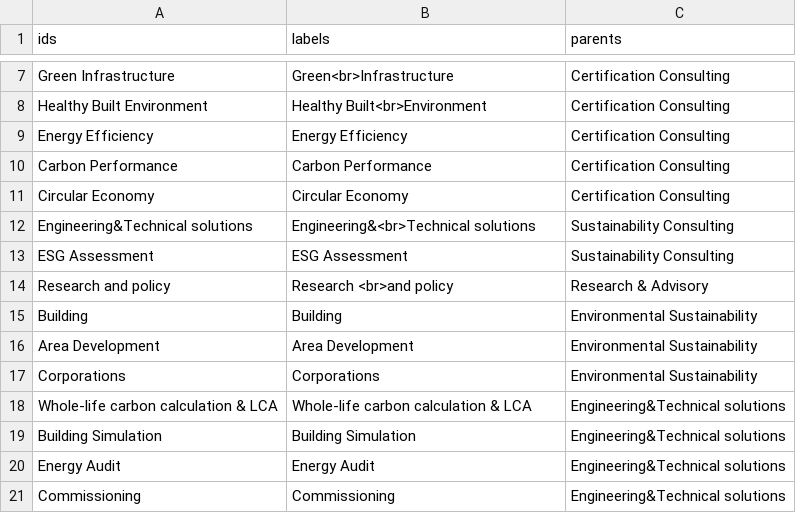
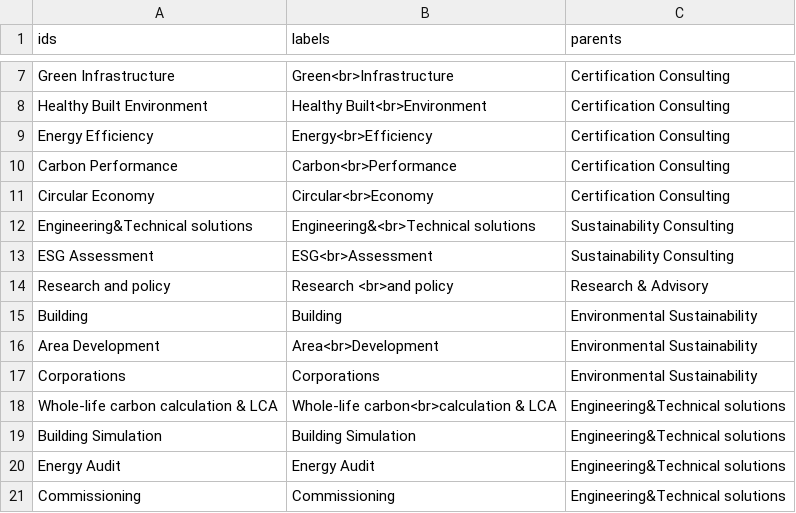
Before and after one commit to njerwoon/Woon, a CSV file: Woon structure.csv, drawn as a sheet; only a part is shown, gaps mark what is left out.

Commit message:
Update Woon structure.csv

```diff
--- a/Woon structure.csv
+++ b/Woon structure.csv
@@ -8,12 +8,12 @@ Green Infrastructure,Green<br>Infrastructure,Certification Consulting
 Healthy Built Environment,Healthy Built<br>Environment,Certification Consulting
-Energy Efficiency,Energy Efficiency,Certification Consulting
-Carbon Performance,Carbon Performance,Certification Consulting
-Circular Economy,Circular Economy,Certification Consulting
+Energy Efficiency,Energy<br>Efficiency,Certification Consulting
+Carbon Performance,Carbon<br>Performance,Certification Consulting
+Circular Economy,Circular<br>Economy,Certification Consulting
 Engineering&Technical solutions,Engineering&<br>Technical solutions,Sustainability Consulting
-ESG Assessment,ESG Assessment,Sustainability Consulting
+ESG Assessment,ESG<br>Assessment,Sustainability Consulting
 Research and policy,Research <br>and policy,Research & Advisory
 Building,Building,Environmental Sustainability
-Area Development,Area Development,Environmental Sustainability
+Area Development,Area<br>Development,Environmental Sustainability
 Corporations,Corporations,Environmental Sustainability
-Whole-life carbon calculation & LCA,Whole-life carbon calculation & LCA,Engineering&Technical solutions
+Whole-life carbon calculation & LCA,Whole-life carbon<br>calculation & LCA,Engineering&Technical solutions
 Building Simulation,Building Simulation,Engineering&Technical solutions
```
